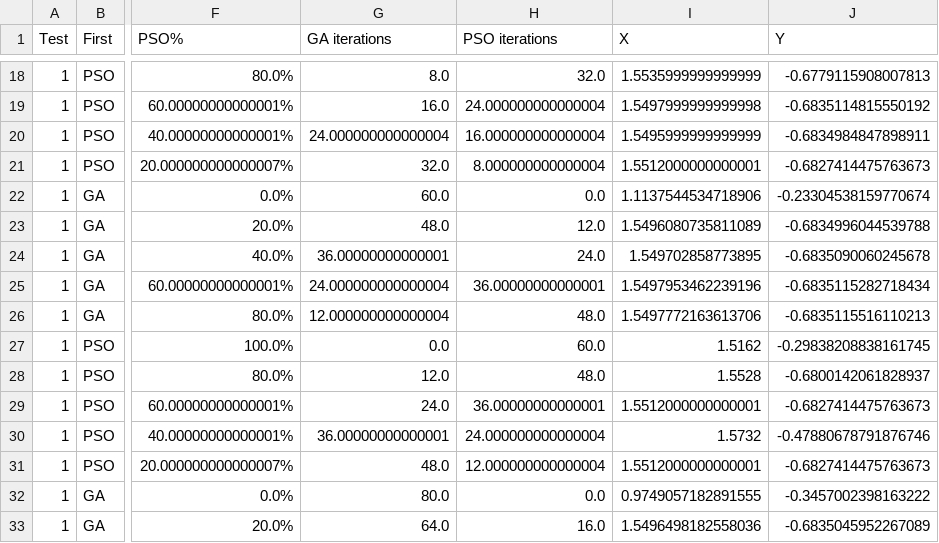
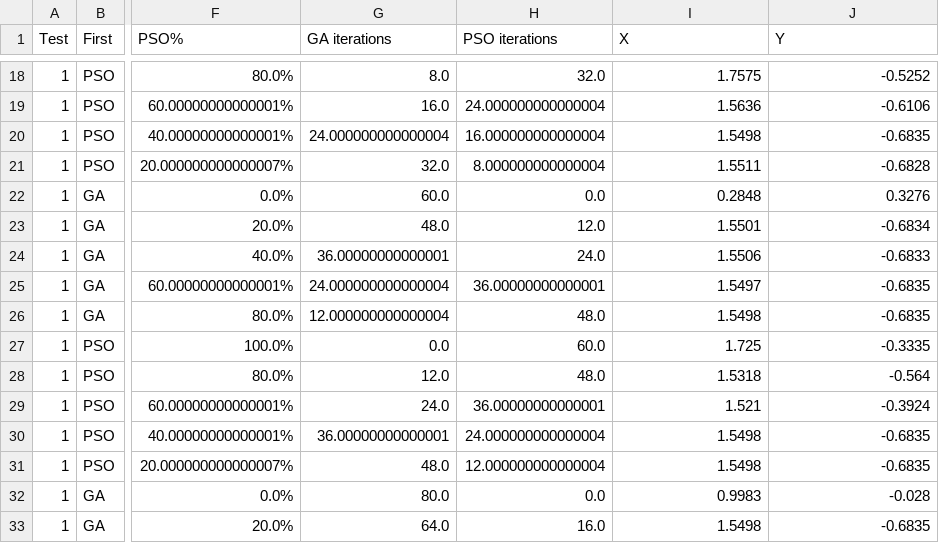
Before and after one commit to DanielKhali1/ResearchGAPSO, a CSV file: data.csv, drawn as a sheet; only a part is shown, gaps mark what is left out; the diff covers the shown part only; the diff names each change by its address in the sheet, - before the commit and + after, or states it on an @@ line.

```diff
--- a/data.csv
+++ b/data.csv
-I18 (X): 1.5535999999999999
+I18 (X): 1.7575
-J18 (Y): -0.6779115908007813
+J18 (Y): -0.5252
-I19 (X): 1.5497999999999998
+I19 (X): 1.5636
-J19 (Y): -0.6835114815550192
+J19 (Y): -0.6106
-I20 (X): 1.5495999999999999
+I20 (X): 1.5498
-J20 (Y): -0.6834984847898911
+J20 (Y): -0.6835
-I21 (X): 1.5512000000000001
+I21 (X): 1.5511
-J21 (Y): -0.6827414475763673
+J21 (Y): -0.6828
-I22 (X): 1.1137544534718906
+I22 (X): 0.2848
-J22 (Y): -0.23304538159770674
+J22 (Y): 0.3276
-I23 (X): 1.5496080735811089
+I23 (X): 1.5501
-J23 (Y): -0.6834996044539788
+J23 (Y): -0.6834
-I24 (X): 1.549702858773895
+I24 (X): 1.5506
-J24 (Y): -0.6835090060245678
+J24 (Y): -0.6833
-I25 (X): 1.5497953462239196
+I25 (X): 1.5497
-J25 (Y): -0.6835115282718434
+J25 (Y): -0.6835
-I26 (X): 1.5497772163613706
+I26 (X): 1.5498
-J26 (Y): -0.6835115516110213
+J26 (Y): -0.6835
-I27 (X): 1.5162
+I27 (X): 1.725
-J27 (Y): -0.29838208838161745
+J27 (Y): -0.3335
-I28 (X): 1.5528
+I28 (X): 1.5318
-J28 (Y): -0.6800142061828937
+J28 (Y): -0.564
-I29 (X): 1.5512000000000001
+I29 (X): 1.521
-J29 (Y): -0.6827414475763673
+J29 (Y): -0.3924
-I30 (X): 1.5732
+I30 (X): 1.5498
-J30 (Y): -0.47880678791876746
+J30 (Y): -0.6835
-I31 (X): 1.5512000000000001
+I31 (X): 1.5498
-J31 (Y): -0.6827414475763673
+J31 (Y): -0.6835
-I32 (X): 0.9749057182891555
+I32 (X): 0.9983
-J32 (Y): -0.3457002398163222
+J32 (Y): -0.028
-I33 (X): 1.5496498182558036
+I33 (X): 1.5498
-J33 (Y): -0.6835045952267089
+J33 (Y): -0.6835
```
Also changed, not shown: 68 edited cells elsewhere in this file, 5 other files.
